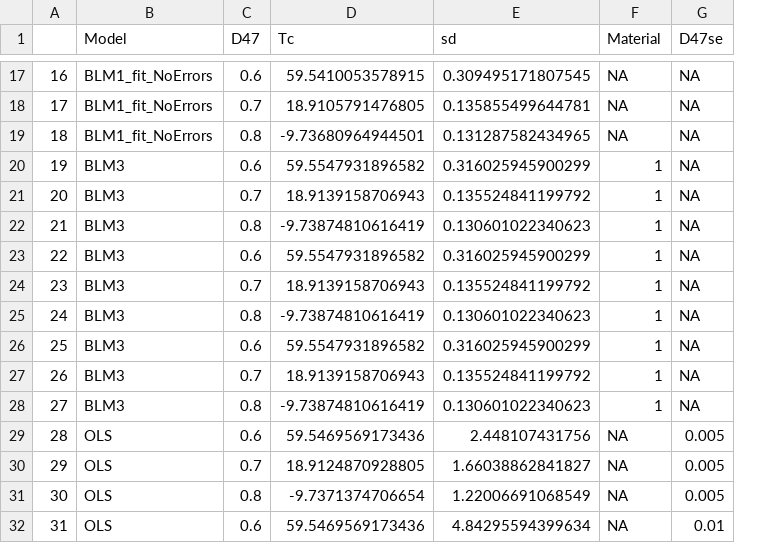
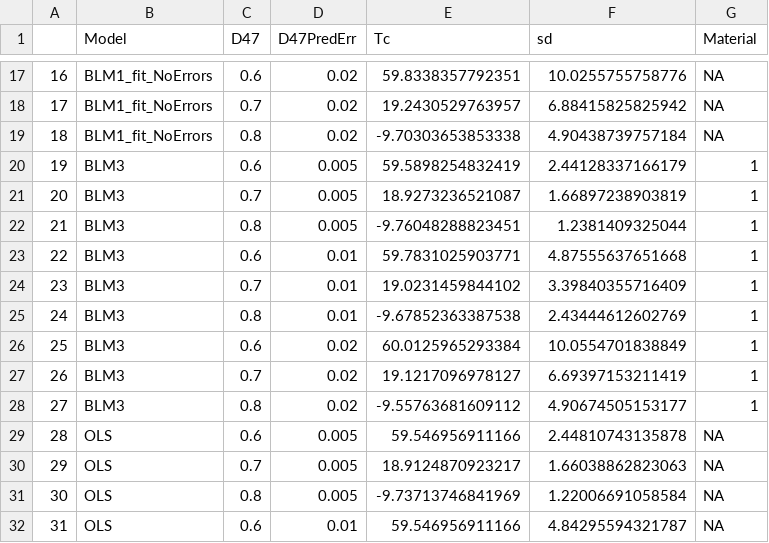
Before and after one commit to Tripati-Lab/SystematicReview, a CSV file: Analyses/Results/S1Replicates=1000Samples=50Informative_Recs.csv, drawn as a sheet; only a part is shown, gaps mark what is left out; removed rows and columns are numbered as before the commit, all else as after; the diff covers the shown part only; the diff names each change by its address in the sheet, - before the commit and + after, or states it on an @@ line.

```diff
--- a/Analyses/Results/S1Replicates=1000Samples=50Informative_Recs.csv
+++ b/Analyses/Results/S1Replicates=1000Samples=50Informative_Recs.csv
+column D (D47PredErr), rows 17-32: 0.02 | 0.02 | 0.02 | 0.005 | 0.005 | 0.005 | 0.01 | 0.01 | 0.01 | 0.02 | 0.02 | 0.02 | 0.005 | 0.005 | 0.005 | 0.01
-column G (D47se), rows 17-32: NA | NA | NA | NA | NA | NA | NA | NA | NA | NA | NA | NA | 0.005 | 0.005 | 0.005 | 0.01
-E17 (Tc): 59.5410053578915
+E17 (Tc): 59.8338357792351
-F17 (sd): 0.309495171807545
+F17 (sd): 10.0255755758776
-E18 (Tc): 18.9105791476805
+E18 (Tc): 19.2430529763957
-F18 (sd): 0.135855499644781
+F18 (sd): 6.88415825825942
-E19 (Tc): -9.73680964944501
+E19 (Tc): -9.70303653853338
-F19 (sd): 0.131287582434965
+F19 (sd): 4.90438739757184
-E20 (Tc): 59.5547931896582
+E20 (Tc): 59.5898254832419
-F20 (sd): 0.316025945900299
+F20 (sd): 2.44128337166179
-E21 (Tc): 18.9139158706943
+E21 (Tc): 18.9273236521087
-F21 (sd): 0.135524841199792
+F21 (sd): 1.66897238903819
-E22 (Tc): -9.73874810616419
+E22 (Tc): -9.76048288823451
-F22 (sd): 0.130601022340623
+F22 (sd): 1.2381409325044
-E23 (Tc): 59.5547931896582
+E23 (Tc): 59.7831025903771
-F23 (sd): 0.316025945900299
+F23 (sd): 4.87555637651668
-E24 (Tc): 18.9139158706943
+E24 (Tc): 19.0231459844102
-F24 (sd): 0.135524841199792
+F24 (sd): 3.39840355716409
-E25 (Tc): -9.73874810616419
+E25 (Tc): -9.67852363387538
-F25 (sd): 0.130601022340623
+F25 (sd): 2.43444612602769
-E26 (Tc): 59.5547931896582
+E26 (Tc): 60.0125965293384
-F26 (sd): 0.316025945900299
+F26 (sd): 10.0554701838849
-E27 (Tc): 18.9139158706943
+E27 (Tc): 19.1217096978127
-F27 (sd): 0.135524841199792
+F27 (sd): 6.69397153211419
-E28 (Tc): -9.73874810616419
+E28 (Tc): -9.55763681609112
-F28 (sd): 0.130601022340623
+F28 (sd): 4.90674505153177
-E29 (Tc): 59.5469569173436
+E29 (Tc): 59.546956911166
-F29 (sd): 2.448107431756
+F29 (sd): 2.44810743135878
-E30 (Tc): 18.9124870928805
+E30 (Tc): 18.9124870923217
-F30 (sd): 1.66038862841827
+F30 (sd): 1.66038862823063
-E31 (Tc): -9.7371374706654
+E31 (Tc): -9.73713746841969
-F31 (sd): 1.22006691068549
+F31 (sd): 1.22006691058584
-E32 (Tc): 59.5469569173436
+E32 (Tc): 59.546956911166
-F32 (sd): 4.84295594399634
+F32 (sd): 4.84295594321787
```
Also changed, not shown: 94 edited cells elsewhere in this file, Analyses/Results/S1Replicates=1000Samples=50Informative_ParameterEstimates.csv, Analyses/Results/S1Replicates=1000Samples=50Informative_ParamsFull.csv, 4 other files.
